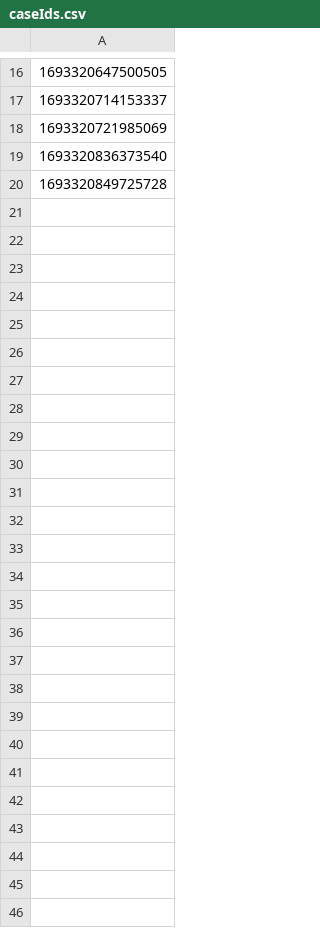
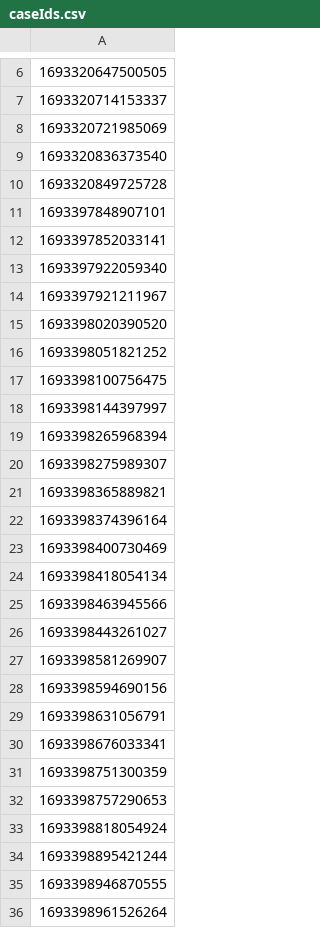
Before and after one commit to hmcts/civil-performance, a CSV file: src/gatling/resources/caseIds.csv, drawn as a sheet; only a part is shown, gaps mark what is left out; the diff covers the shown part only; the diff names each change by its address in the sheet, - before the commit and + after, or states it on an @@ line.

```diff
--- a/src/gatling/resources/caseIds.csv
+++ b/src/gatling/resources/caseIds.csv
+row 11: 1693397848907101
+row 12: 1693397852033141
+row 13: 1693397922059340
+row 14: 1693397921211967
+row 15: 1693398020390520
+row 16: 1693398051821252
+row 17: 1693398100756475
+row 18: 1693398144397997
+row 19: 1693398265968394
+row 20: 1693398275989307
+row 21: 1693398365889821
+row 22: 1693398374396164
+row 23: 1693398400730469
+row 24: 1693398418054134
+row 25: 1693398463945566
+row 26: 1693398443261027
+row 27: 1693398581269907
+row 28: 1693398594690156
+row 29: 1693398631056791
+row 30: 1693398676033341
+row 31: 1693398751300359
+row 32: 1693398757290653
+row 33: 1693398818054924
+row 34: 1693398895421244
+row 35: 1693398946870555
+row 36: 1693398961526264
```
Also changed, not shown: 10 removed rows elsewhere in this file, CUICases.csv, FinalcaseIds.csv, 4 other files.
